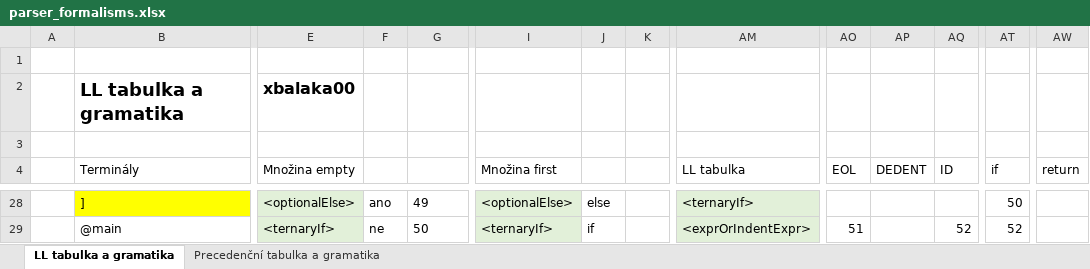
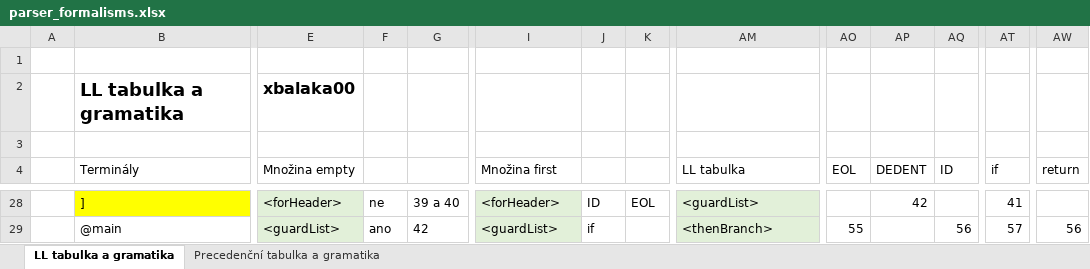
Before and after one commit to Dustlightgit/IFJ-Projekt-2026, an Excel workbook: formalisms/parser_formalisms.xlsx, sheet LL tabulka a gramatika, drawn as a sheet; only a part is shown, gaps mark what is left out; values as stored, in another font and other column widths than the file's, no borders; conditional formats not drawn; the diff covers the shown part only; the diff names each change by its address in the sheet, - before the commit and + after, or states it on an @@ line.

```diff
--- a/formalisms/parser_formalisms.xlsx (sheet LL tabulka a gramatika)
+++ b/formalisms/parser_formalisms.xlsx (sheet LL tabulka a gramatika)
-E28 (Množina empty): <optionalElse>
+E28 (Množina empty): <forHeader>
-F28: ano
+F28: ne
-G28: 49
+G28: 39 a 40
-I28 (Množina first): <optionalElse>
+I28 (Množina first): <forHeader>
-J28: else
+J28: ID
-K28: (empty)
+K28: EOL
-AM28 (LL tabulka): <ternaryIf>
+AM28 (LL tabulka): <guardList>
-AP28 (DEDENT): (empty)
+AP28 (DEDENT): 42
-AT28 (if): 50
+AT28 (if): 41
-E29 (Množina empty): <ternaryIf>
+E29 (Množina empty): <guardList>
-F29: ne
+F29: ano
-G29: 50
+G29: 42
-I29 (Množina first): <ternaryIf>
+I29 (Množina first): <guardList>
-AM29 (LL tabulka): <exprOrIndentExpr>
+AM29 (LL tabulka): <thenBranch>
-AO29 (EOL): 51
+AO29 (EOL): 55
-AQ29 (ID): 52
+AQ29 (ID): 56
-AT29 (if): 52
+AT29 (if): 57
-AW29 (return): (empty)
+AW29 (return): 56
```
Also changed, not shown: 18 added rows, 6 removed rows, 442 edited cells, cell formats and merged cells elsewhere in this sheet, sheet Precedenční tabulka a gramatika, formulas that keep their value.
